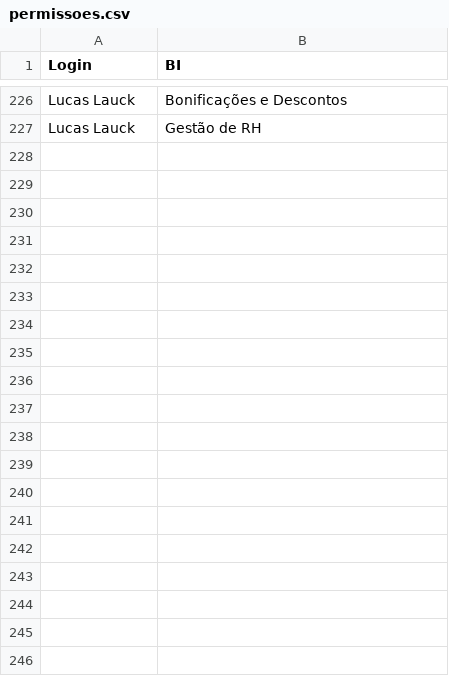
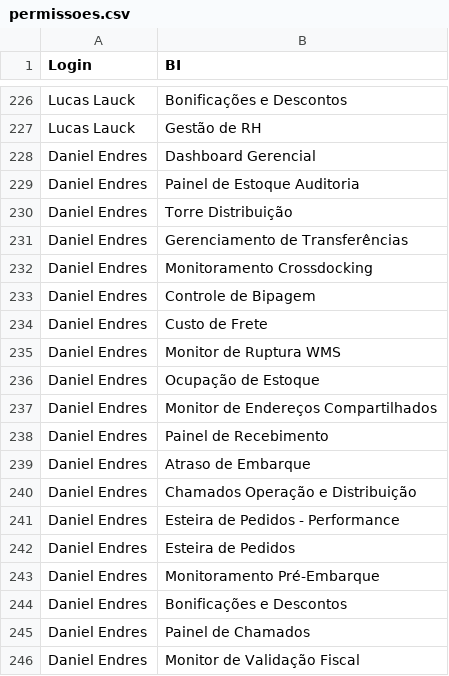
Before and after one commit to Br-Supply/BrSupplyDashboards, a CSV file: permissoes.csv, drawn as a sheet; only a part is shown, gaps mark what is left out; the diff names each change by its address in the sheet, - before the commit and + after, or states it on an @@ line.

Commit message:
Add permissions for Daniel Endres and fix RH entry

```diff
--- a/permissoes.csv
+++ b/permissoes.csv
+row 228: Daniel Endres | Dashboard Gerencial
+row 229: Daniel Endres | Painel de Estoque Auditoria
+row 230: Daniel Endres | Torre Distribuição
+row 231: Daniel Endres | Gerenciamento de Transferências
+row 232: Daniel Endres | Monitoramento Crossdocking
+row 233: Daniel Endres | Controle de Bipagem
+row 234: Daniel Endres | Custo de Frete
+row 235: Daniel Endres | Monitor de Ruptura WMS
+row 236: Daniel Endres | Ocupação de Estoque
+row 237: Daniel Endres | Monitor de Endereços Compartilhados
+row 238: Daniel Endres | Painel de Recebimento
+row 239: Daniel Endres | Atraso de Embarque
+row 240: Daniel Endres | Chamados Operação e Distribuição
+row 241: Daniel Endres | Esteira de Pedidos - Performance
+row 242: Daniel Endres | Esteira de Pedidos
+row 243: Daniel Endres | Monitoramento Pré-Embarque
+row 244: Daniel Endres | Bonificações e Descontos
+row 245: Daniel Endres | Painel de Chamados
+row 246: Daniel Endres | Monitor de Validação Fiscal
```
